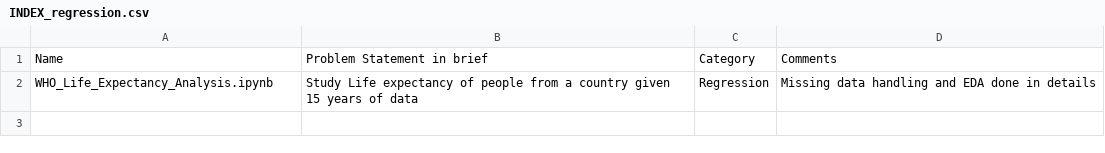
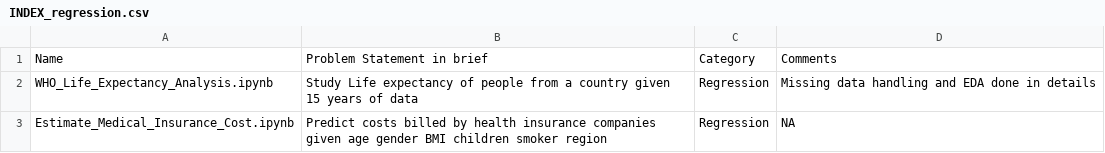
Before and after one commit to SrijaniDas-GitHub/Regression_problems, a CSV file: INDEX_regression.csv, drawn as a sheet.

Commit message:
Add files via upload

```diff
--- a/INDEX_regression.csv
+++ b/INDEX_regression.csv
@@ -2 +2,2 @@ Name,Problem Statement in brief,Category,Comments
 WHO_Life_Expectancy_Analysis.ipynb,Study Life expectancy of people from a country given 15 years of data,Regression,Missing data handling and EDA done in details
+Estimate_Medical_Insurance_Cost.ipynb,Predict costs billed by health insurance companies given age gender BMI children smoker region,Regression,NA
```
